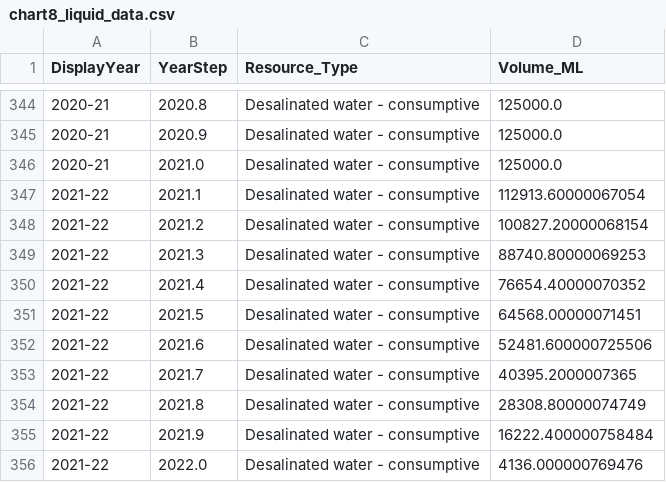
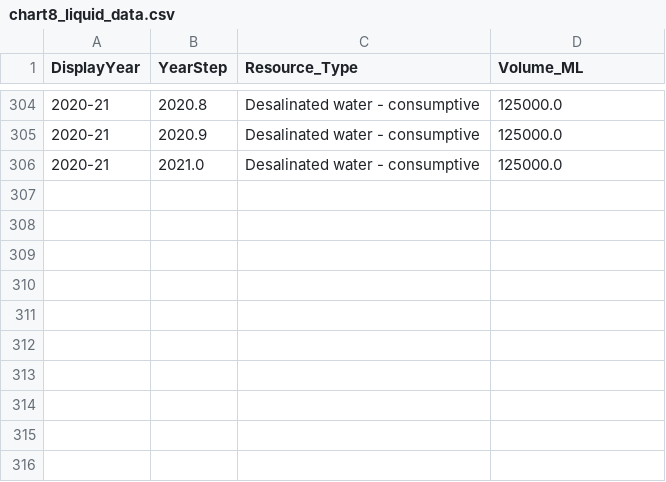
Before and after one commit to Div3-333/FIT2179-DV2-36145335, a CSV file: data/final/chart8_liquid_data.csv, drawn as a sheet; only a part is shown, gaps mark what is left out; the diff covers the shown part only.

```diff
--- a/data/final/chart8_liquid_data.csv
+++ b/data/final/chart8_liquid_data.csv
@@ -346,11 +306 @@ DisplayYear,YearStep,Resource_Type,Volume_ML
 2020-21,2021.0,Desalinated water - consumptive,125000.0
-2021-22,2021.1,Desalinated water - consumptive,112913.60000067054
-2021-22,2021.2,Desalinated water - consumptive,100827.20000068154
-2021-22,2021.3,Desalinated water - consumptive,88740.80000069253
-2021-22,2021.4,Desalinated water - consumptive,76654.40000070352
-2021-22,2021.5,Desalinated water - consumptive,64568.00000071451
-2021-22,2021.6,Desalinated water - consumptive,52481.600000725506
-2021-22,2021.7,Desalinated water - consumptive,40395.2000007365
-2021-22,2021.8,Desalinated water - consumptive,28308.80000074749
-2021-22,2021.9,Desalinated water - consumptive,16222.400000758484
-2021-22,2022.0,Desalinated water - consumptive,4136.000000769476
```
Also changed, not shown: 40 removed rows elsewhere in this file, 3 other files.
